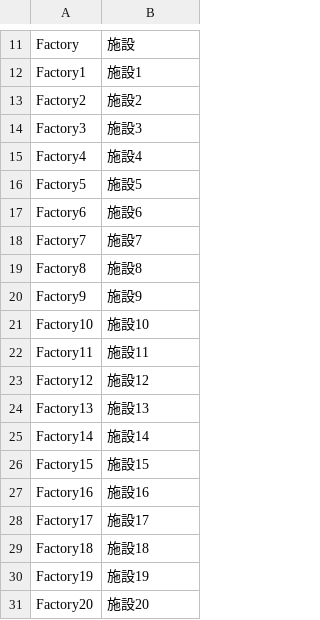
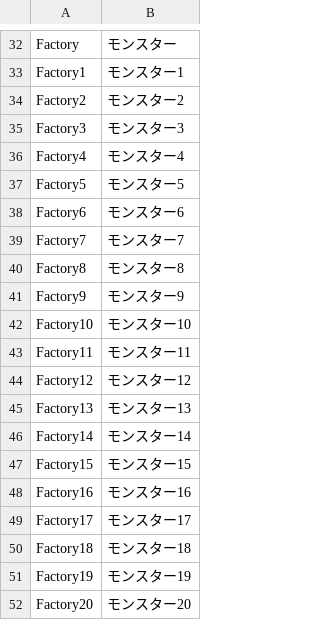
Before and after one commit to ichi-pg/unity-sample, a CSV file: Assets/Ichi/Clicker/Localization/CSV/Ichi.Clicker.csv, drawn as a sheet; only a part is shown, gaps mark what is left out; the diff covers the shown part only.

```diff
--- a/Assets/Ichi/Clicker/Localization/CSV/Ichi.Clicker.csv
+++ b/Assets/Ichi/Clicker/Localization/CSV/Ichi.Clicker.csv
@@ -11,21 +32,21 @@
-"Factory","施設"
-"Factory1","施設1"
-"Factory2","施設2"
-"Factory3","施設3"
-"Factory4","施設4"
-"Factory5","施設5"
-"Factory6","施設6"
-"Factory7","施設7"
-"Factory8","施設8"
-"Factory9","施設9"
-"Factory10","施設10"
-"Factory11","施設11"
-"Factory12","施設12"
-"Factory13","施設13"
-"Factory14","施設14"
-"Factory15","施設15"
-"Factory16","施設16"
-"Factory17","施設17"
-"Factory18","施設18"
-"Factory19","施設19"
-"Factory20","施設20"
+"Factory","モンスター"
+"Factory1","モンスター1"
+"Factory2","モンスター2"
+"Factory3","モンスター3"
+"Factory4","モンスター4"
+"Factory5","モンスター5"
+"Factory6","モンスター6"
+"Factory7","モンスター7"
+"Factory8","モンスター8"
+"Factory9","モンスター9"
+"Factory10","モンスター10"
+"Factory11","モンスター11"
+"Factory12","モンスター12"
+"Factory13","モンスター13"
+"Factory14","モンスター14"
+"Factory15","モンスター15"
+"Factory16","モンスター16"
+"Factory17","モンスター17"
+"Factory18","モンスター18"
+"Factory19","モンスター19"
+"Factory20","モンスター20"
```
Also changed, not shown: 22 added rows, 1 removed row and 1 edited cell elsewhere in this file, 24 other files.
